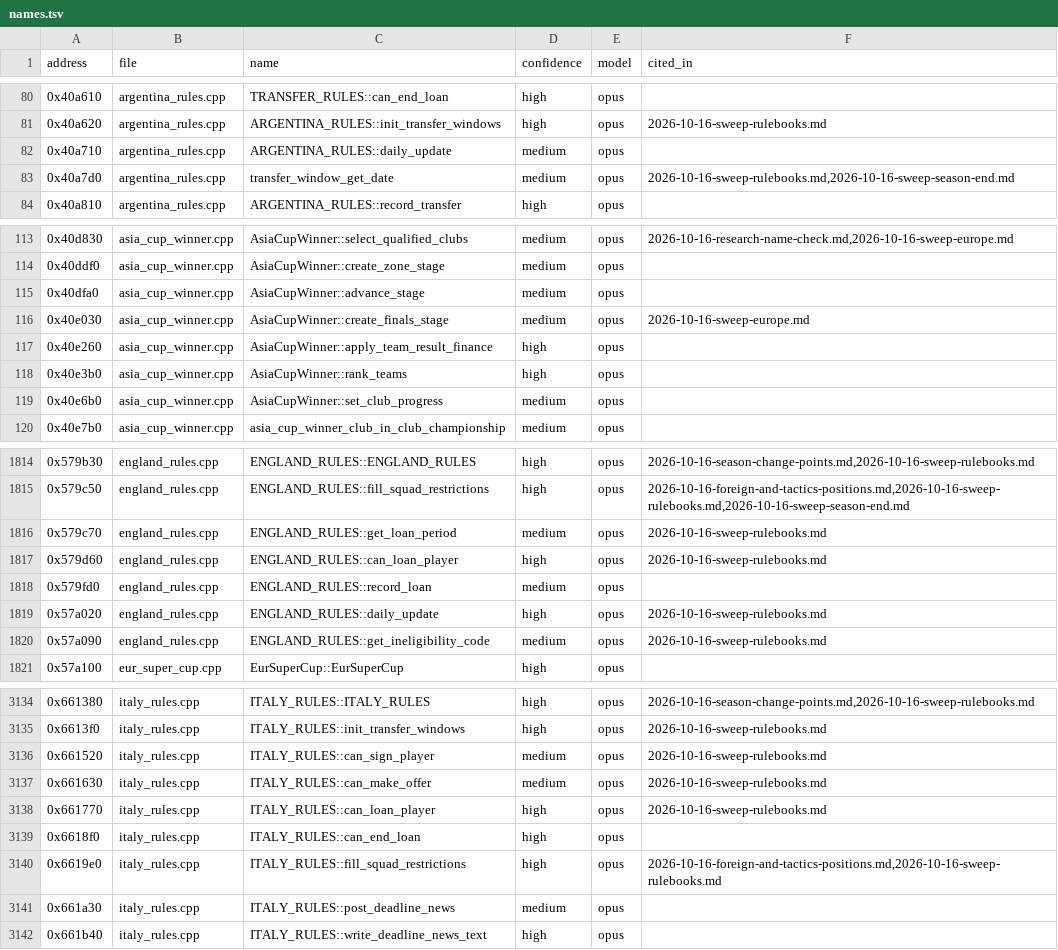
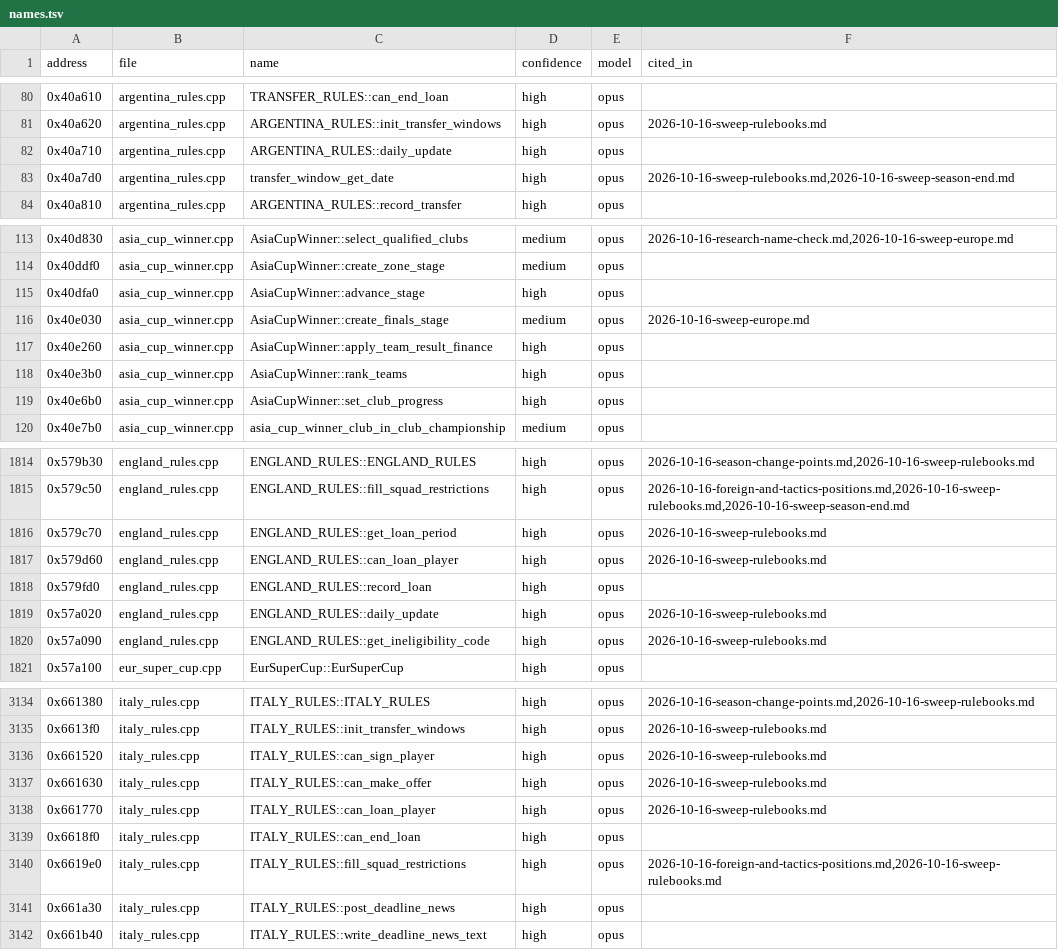
Before and after one commit to felipegavilanes-source/cm0102-bosman-edition, a TSV file: docs/research/function-map/names.tsv, drawn as a sheet; only a part is shown, gaps mark what is left out; the diff covers the shown part only.

```diff
--- a/docs/research/function-map/names.tsv
+++ b/docs/research/function-map/names.tsv
@@ -81,4 +81,4 @@ address	file	name	confidence	model	cited_in
 0x40a620	argentina_rules.cpp	ARGENTINA_RULES::init_transfer_windows	high	opus	2026-10-16-sweep-rulebooks.md
-0x40a710	argentina_rules.cpp	ARGENTINA_RULES::daily_update	medium	opus	
-0x40a7d0	argentina_rules.cpp	transfer_window_get_date	medium	opus	2026-10-16-sweep-rulebooks.md,2026-10-16-sweep-season-end.md
+0x40a710	argentina_rules.cpp	ARGENTINA_RULES::daily_update	high	opus	
+0x40a7d0	argentina_rules.cpp	transfer_window_get_date	high	opus	2026-10-16-sweep-rulebooks.md,2026-10-16-sweep-season-end.md
 0x40a810	argentina_rules.cpp	ARGENTINA_RULES::record_transfer	high	opus	
@@ -114,3 +114,3 @@ address	file	name	confidence	model	cited_in
 0x40ddf0	asia_cup_winner.cpp	AsiaCupWinner::create_zone_stage	medium	opus	
-0x40dfa0	asia_cup_winner.cpp	AsiaCupWinner::advance_stage	medium	opus	
+0x40dfa0	asia_cup_winner.cpp	AsiaCupWinner::advance_stage	high	opus	
 0x40e030	asia_cup_winner.cpp	AsiaCupWinner::create_finals_stage	medium	opus	2026-10-16-sweep-europe.md
@@ -118,3 +118,3 @@ address	file	name	confidence	model	cited_in
 0x40e3b0	asia_cup_winner.cpp	AsiaCupWinner::rank_teams	high	opus	
-0x40e6b0	asia_cup_winner.cpp	AsiaCupWinner::set_club_progress	medium	opus	
+0x40e6b0	asia_cup_winner.cpp	AsiaCupWinner::set_club_progress	high	opus	
 0x40e7b0	asia_cup_winner.cpp	asia_cup_winner_club_in_club_championship	medium	opus	
@@ -1815,7 +1815,7 @@ address	file	name	confidence	model	cited_in
 0x579c50	england_rules.cpp	ENGLAND_RULES::fill_squad_restrictions	high	opus	2026-10-16-foreign-and-tactics-positions.md,2026-10-16-sweep-rulebooks.md,2026-10-16-sweep-season-end.md
-0x579c70	england_rules.cpp	ENGLAND_RULES::get_loan_period	medium	opus	2026-10-16-sweep-rulebooks.md
+0x579c70	england_rules.cpp	ENGLAND_RULES::get_loan_period	high	opus	2026-10-16-sweep-rulebooks.md
 0x579d60	england_rules.cpp	ENGLAND_RULES::can_loan_player	high	opus	2026-10-16-sweep-rulebooks.md
-0x579fd0	england_rules.cpp	ENGLAND_RULES::record_loan	medium	opus	
+0x579fd0	england_rules.cpp	ENGLAND_RULES::record_loan	high	opus	
 0x57a020	england_rules.cpp	ENGLAND_RULES::daily_update	high	opus	2026-10-16-sweep-rulebooks.md
-0x57a090	england_rules.cpp	ENGLAND_RULES::get_ineligibility_code	medium	opus	2026-10-16-sweep-rulebooks.md
+0x57a090	england_rules.cpp	ENGLAND_RULES::get_ineligibility_code	high	opus	2026-10-16-sweep-rulebooks.md
 0x57a100	eur_super_cup.cpp	EurSuperCup::EurSuperCup	high	opus	
@@ -3135,4 +3135,4 @@ address	file	name	confidence	model	cited_in
 0x6613f0	italy_rules.cpp	ITALY_RULES::init_transfer_windows	high	opus	2026-10-16-sweep-rulebooks.md
-0x661520	italy_rules.cpp	ITALY_RULES::can_sign_player	medium	opus	2026-10-16-sweep-rulebooks.md
-0x661630	italy_rules.cpp	ITALY_RULES::can_make_offer	medium	opus	2026-10-16-sweep-rulebooks.md
+0x661520	italy_rules.cpp	ITALY_RULES::can_sign_player	high	opus	2026-10-16-sweep-rulebooks.md
+0x661630	italy_rules.cpp	ITALY_RULES::can_make_offer	high	opus	2026-10-16-sweep-rulebooks.md
 0x661770	italy_rules.cpp	ITALY_RULES::can_loan_player	high	opus	2026-10-16-sweep-rulebooks.md
@@ -3140,3 +3140,3 @@ address	file	name	confidence	model	cited_in
 0x6619e0	italy_rules.cpp	ITALY_RULES::fill_squad_restrictions	high	opus	2026-10-16-foreign-and-tactics-positions.md,2026-10-16-sweep-rulebooks.md
-0x661a30	italy_rules.cpp	ITALY_RULES::post_deadline_news	medium	opus	
+0x661a30	italy_rules.cpp	ITALY_RULES::post_deadline_news	high	opus	
 0x661b40	italy_rules.cpp	ITALY_RULES::write_deadline_news_text	high	opus	
```
Also changed, not shown: 78 edited cells elsewhere in this file, 51 other files.
